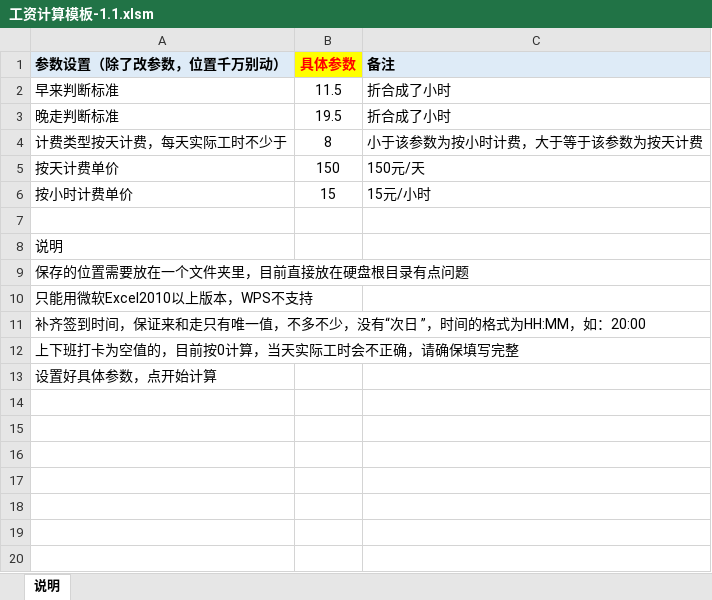
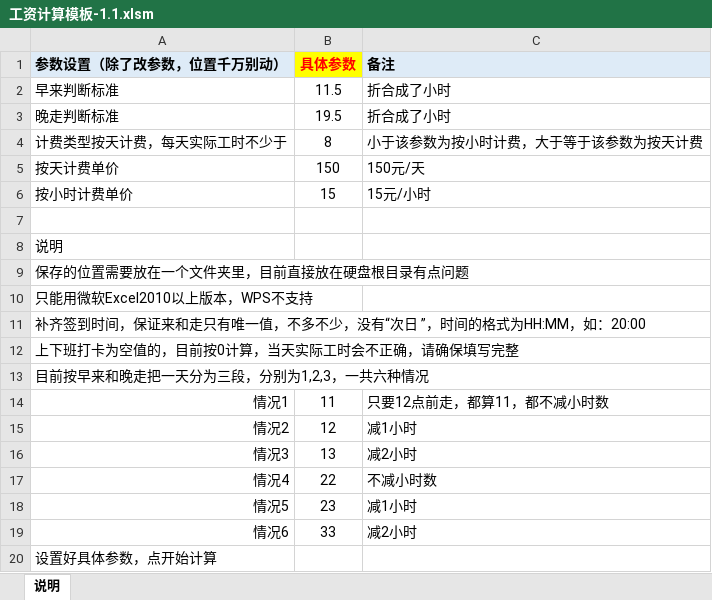
Before and after one commit to dydes/VBA, an Excel workbook: 录题实习生工资计算/工资计算模板-1.1.xlsm, sheet 说明, drawn as a sheet; values as stored, in another font and other column widths than the file's, no borders; charts and pictures not drawn; the diff names each change by its address in the sheet, - before the commit and + after, or states it on an @@ line.

```diff
--- a/录题实习生工资计算/工资计算模板-1.1.xlsm (sheet 说明)
+++ b/录题实习生工资计算/工资计算模板-1.1.xlsm (sheet 说明)
+row 13: 目前按早来和晚走把一天分为三段，分别为1,2,3，一共六种情况
+row 14: 情况1 | 11 | 只要12点前走，都算11，都不减小时数
+row 15: 情况2 | 12 | 减1小时
+row 16: 情况3 | 13 | 减2小时
+row 17: 情况4 | 22 | 不减小时数
+row 18: 情况5 | 23 | 减1小时
+row 19: 情况6 | 33 | 减2小时
```
Also changed, not shown: charts or pictures, 2 other files.
